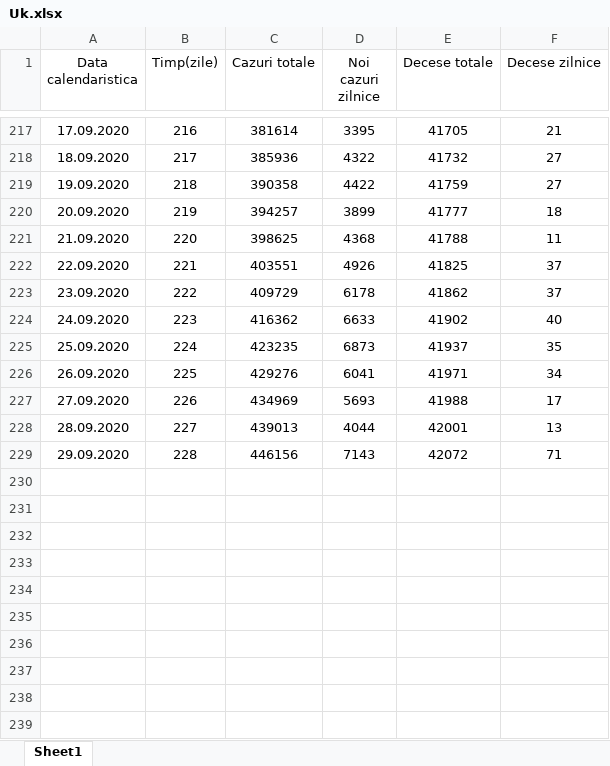
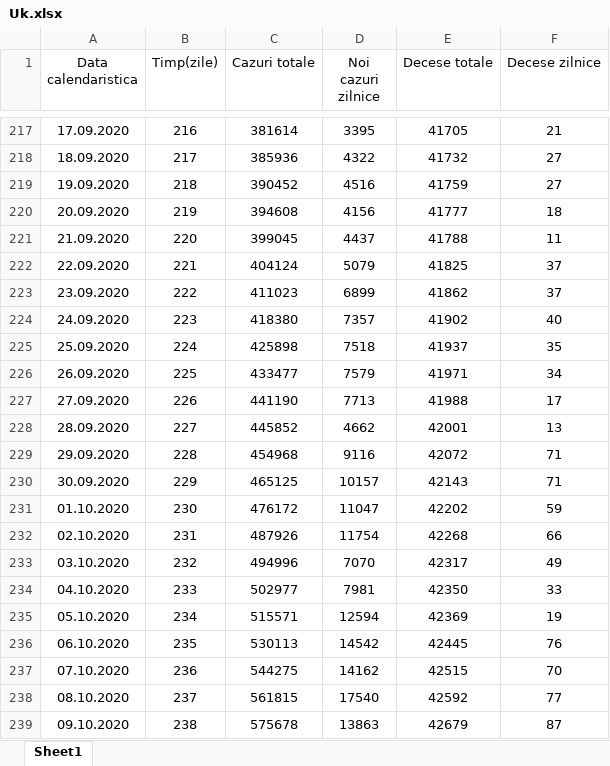
Before and after one commit to nor24o/Practica_covid19_UTCN, an Excel workbook: Database/Cornestean/Uk.xlsx, sheet Sheet1, drawn as a sheet; only a part is shown, gaps mark what is left out; values as stored, in another font and other column widths than the file's, no borders; the diff covers the shown part only; the diff names each change by its address in the sheet, - before the commit and + after, or states it on an @@ line.

```diff
--- a/Database/Cornestean/Uk.xlsx (sheet Sheet1)
+++ b/Database/Cornestean/Uk.xlsx (sheet Sheet1)
-C219 (Cazuri totale): 390358
+C219 (Cazuri totale): 390452
-D219 (Noi cazuri zilnice): 4422
+D219 (Noi cazuri zilnice): 4516
-C220 (Cazuri totale): 394257
+C220 (Cazuri totale): 394608
-D220 (Noi cazuri zilnice): 3899
+D220 (Noi cazuri zilnice): 4156
-C221 (Cazuri totale): 398625
+C221 (Cazuri totale): 399045
-D221 (Noi cazuri zilnice): 4368
+D221 (Noi cazuri zilnice): 4437
-C222 (Cazuri totale): 403551
+C222 (Cazuri totale): 404124
-D222 (Noi cazuri zilnice): 4926
+D222 (Noi cazuri zilnice): 5079
-C223 (Cazuri totale): 409729
+C223 (Cazuri totale): 411023
-D223 (Noi cazuri zilnice): 6178
+D223 (Noi cazuri zilnice): 6899
-C224 (Cazuri totale): 416362
+C224 (Cazuri totale): 418380
-D224 (Noi cazuri zilnice): 6633
+D224 (Noi cazuri zilnice): 7357
-C225 (Cazuri totale): 423235
+C225 (Cazuri totale): 425898
-D225 (Noi cazuri zilnice): 6873
+D225 (Noi cazuri zilnice): 7518
-C226 (Cazuri totale): 429276
+C226 (Cazuri totale): 433477
-D226 (Noi cazuri zilnice): 6041
+D226 (Noi cazuri zilnice): 7579
-C227 (Cazuri totale): 434969
+C227 (Cazuri totale): 441190
-D227 (Noi cazuri zilnice): 5693
+D227 (Noi cazuri zilnice): 7713
-C228 (Cazuri totale): 439013
+C228 (Cazuri totale): 445852
-D228 (Noi cazuri zilnice): 4044
+D228 (Noi cazuri zilnice): 4662
-C229 (Cazuri totale): 446156
+C229 (Cazuri totale): 454968
-D229 (Noi cazuri zilnice): 7143
+D229 (Noi cazuri zilnice): 9116
+row 230: 30.09.2020 | 229 | 465125 | 10157 | 42143 | 71
+row 231: 01.10.2020 | 230 | 476172 | 11047 | 42202 | 59
+row 232: 02.10.2020 | 231 | 487926 | 11754 | 42268 | 66
+row 233: 03.10.2020 | 232 | 494996 | 7070 | 42317 | 49
+row 234: 04.10.2020 | 233 | 502977 | 7981 | 42350 | 33
+row 235: 05.10.2020 | 234 | 515571 | 12594 | 42369 | 19
+row 236: 06.10.2020 | 235 | 530113 | 14542 | 42445 | 76
+row 237: 07.10.2020 | 236 | 544275 | 14162 | 42515 | 70
+row 238: 08.10.2020 | 237 | 561815 | 17540 | 42592 | 77
+row 239: 09.10.2020 | 238 | 575678 | 13863 | 42679 | 87
```
Also changed, not shown: 23 added rows elsewhere in this sheet, Database/Cornestean/Italia.xlsx, Database/Cornestean/Spania.xlsx.
